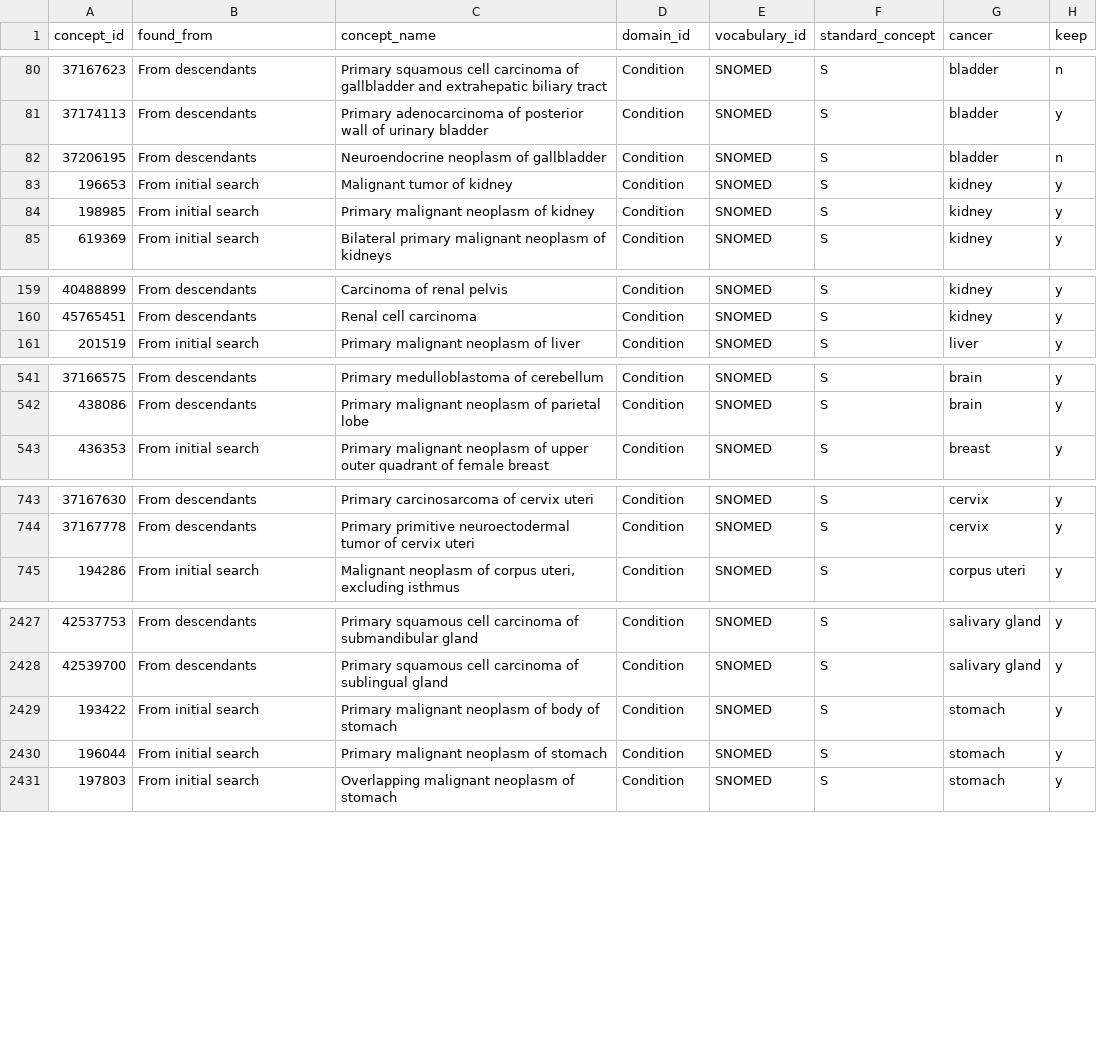
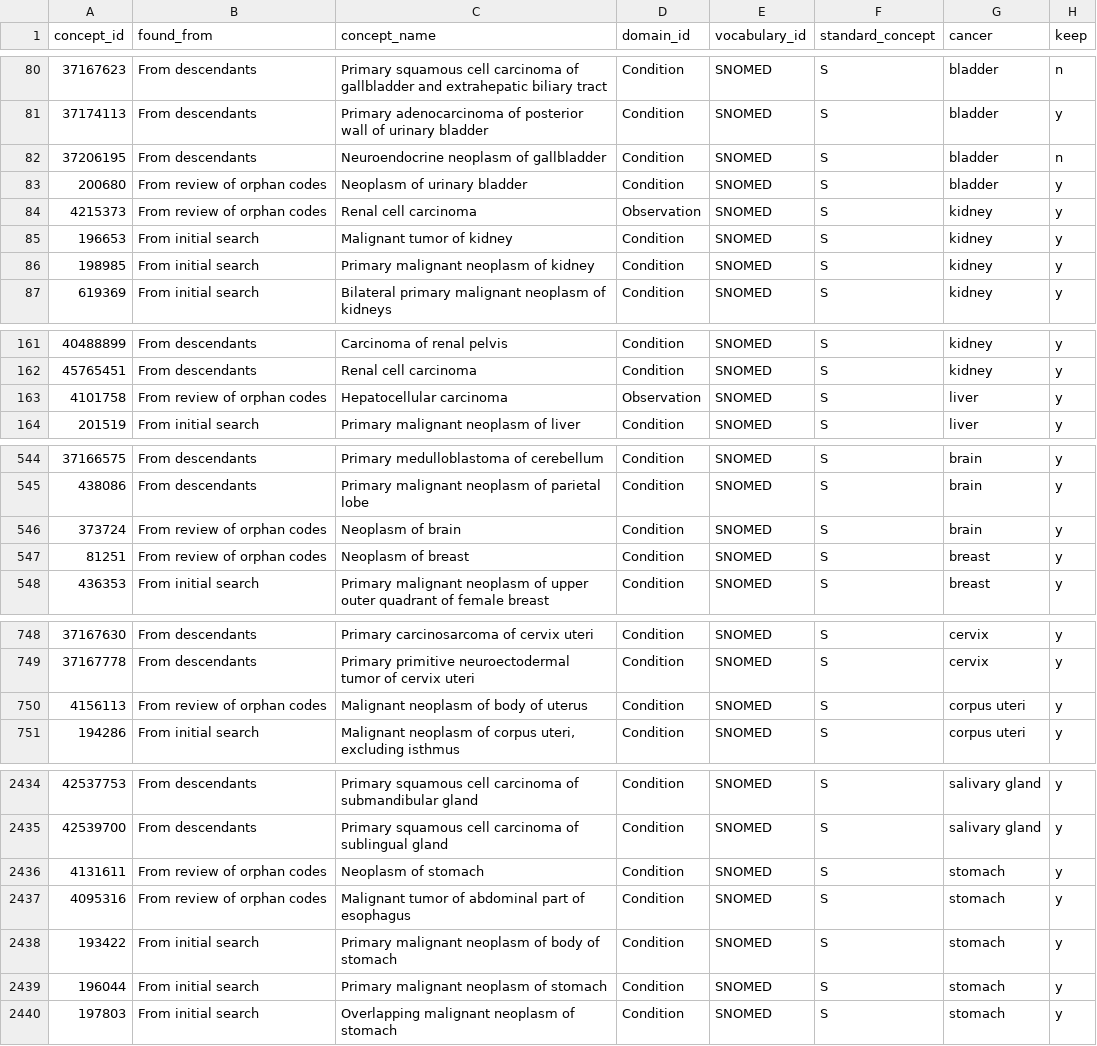
Before and after one commit to oxford-pharmacoepi/CancerSignsSymptoms, a CSV file: codelists/prelim_codelists_reviewed.csv, drawn as a sheet; only a part is shown, gaps mark what is left out; the diff covers the shown part only; the diff names each change by its address in the sheet, - before the commit and + after, or states it on an @@ line.

Commit message:
codelist update after review

```diff
--- a/codelists/prelim_codelists_reviewed.csv
+++ b/codelists/prelim_codelists_reviewed.csv
+row 83: 200680 | From review of orphan codes | Neoplasm of urinary bladder | Condition | SNOMED | S | bladder | y
+row 84: 4215373 | From review of orphan codes | Renal cell carcinoma | Observation | SNOMED | S | kidney | y
+row 163: 4101758 | From review of orphan codes | Hepatocellular carcinoma | Observation | SNOMED | S | liver | y
+row 546: 373724 | From review of orphan codes | Neoplasm of brain | Condition | SNOMED | S | brain | y
+row 547: 81251 | From review of orphan codes | Neoplasm of breast | Condition | SNOMED | S | breast | y
+row 750: 4156113 | From review of orphan codes | Malignant neoplasm of body of uterus | Condition | SNOMED | S | corpus uteri | y
+row 2436: 4131611 | From review of orphan codes | Neoplasm of stomach | Condition | SNOMED | S | stomach | y
+row 2437: 4095316 | From review of orphan codes | Malignant tumor of abdominal part of esophagus | Condition | SNOMED | S | stomach | y
```
Also changed, not shown: 2 added rows elsewhere in this file.
